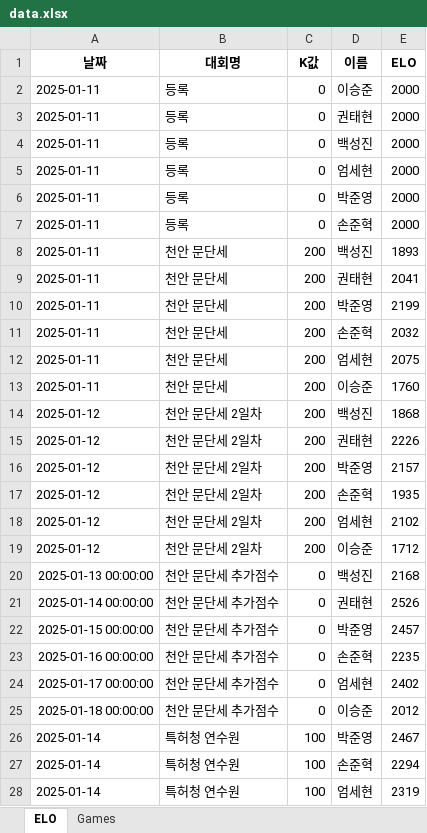
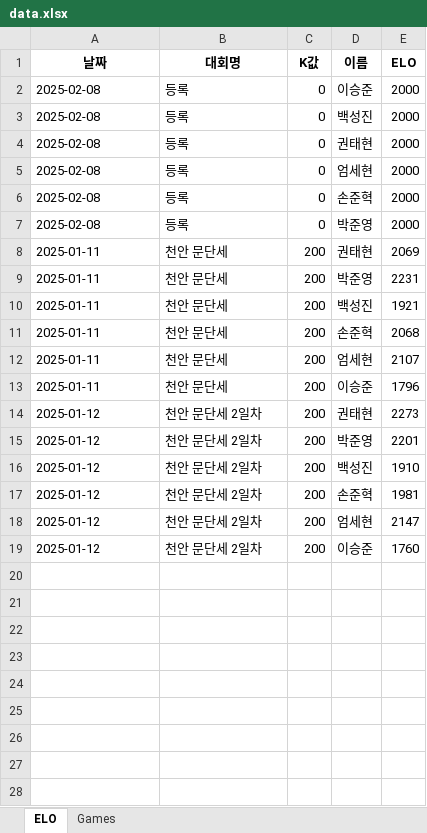
Before and after one commit to sohnjun96/-ELO, an Excel workbook: data/data.xlsx, sheet ELO, drawn as a sheet; only a part is shown; values as stored, in another font and other column widths than the file's, no borders; removed rows and columns are numbered as before the commit, all else as after; the diff covers the shown part only; the diff names each change by its address in the sheet, - before the commit and + after, or states it on an @@ line.

```diff
--- a/data/data.xlsx (sheet ELO)
+++ b/data/data.xlsx (sheet ELO)
-A2 (날짜): 2025-01-11
+A2 (날짜): 2025-02-08
-row 3: 2025-01-11 | 등록 | 0 | 권태현 | 2000
-A3 (날짜): 2025-01-11
+A3 (날짜): 2025-02-08
+row 4: 2025-02-08 | 등록 | 0 | 권태현 | 2000
-A5 (날짜): 2025-01-11
+A5 (날짜): 2025-02-08
-row 6: 2025-01-11 | 등록 | 0 | 박준영 | 2000
-A6 (날짜): 2025-01-11
+A6 (날짜): 2025-02-08
-row 8: 2025-01-11 | 천안 문단세 | 200 | 백성진 | 1893
+row 7: 2025-02-08 | 등록 | 0 | 박준영 | 2000
-E8 (ELO): 2041
+E8 (ELO): 2069
-E9 (ELO): 2199
+E9 (ELO): 2231
+row 10: 2025-01-11 | 천안 문단세 | 200 | 백성진 | 1921
-E11 (ELO): 2032
+E11 (ELO): 2068
-E12 (ELO): 2075
+E12 (ELO): 2107
-E13 (ELO): 1760
+E13 (ELO): 1796
-row 14: 2025-01-12 | 천안 문단세 2일차 | 200 | 백성진 | 1868
-E14 (ELO): 2226
+E14 (ELO): 2273
-E15 (ELO): 2157
+E15 (ELO): 2201
+row 16: 2025-01-12 | 천안 문단세 2일차 | 200 | 백성진 | 1910
-E17 (ELO): 1935
+E17 (ELO): 1981
-E18 (ELO): 2102
+E18 (ELO): 2147
-E19 (ELO): 1712
+E19 (ELO): 1760
-row 20: 2025-01-13 00:00:00 | 천안 문단세 추가점수 | 0 | 백성진 | 2168
-row 21: 2025-01-14 00:00:00 | 천안 문단세 추가점수 | 0 | 권태현 | 2526
-row 22: 2025-01-15 00:00:00 | 천안 문단세 추가점수 | 0 | 박준영 | 2457
-row 23: 2025-01-16 00:00:00 | 천안 문단세 추가점수 | 0 | 손준혁 | 2235
-row 24: 2025-01-17 00:00:00 | 천안 문단세 추가점수 | 0 | 엄세현 | 2402
-row 25: 2025-01-18 00:00:00 | 천안 문단세 추가점수 | 0 | 이승준 | 2012
-row 26: 2025-01-14 | 특허청 연수원 | 100 | 박준영 | 2467
-row 27: 2025-01-14 | 특허청 연수원 | 100 | 손준혁 | 2294
-row 28: 2025-01-14 | 특허청 연수원 | 100 | 엄세현 | 2319
```
Also changed, not shown: 1 removed row elsewhere in this sheet, sheet Games, 8 other files.
